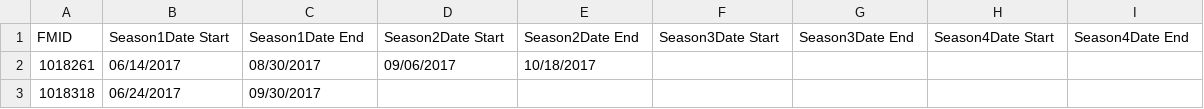
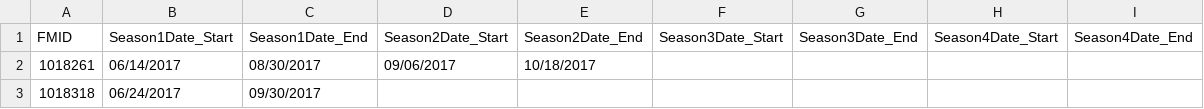
Before and after one commit to zoefei/Data_cleaning_project, a CSV file: market_open_date.csv, drawn as a sheet; only a part is shown.

```diff
--- a/market_open_date.csv
+++ b/market_open_date.csv
@@ -1,2 +1,2 @@
-FMID,Season1Date Start,Season1Date End,Season2Date Start,Season2Date End,Season3Date Start,Season3Date End,Season4Date Start,Season4Date End
+FMID,Season1Date_Start,Season1Date_End,Season2Date_Start,Season2Date_End,Season3Date_Start,Season3Date_End,Season4Date_Start,Season4Date_End
 1018261,06/14/2017,08/30/2017,09/06/2017,10/18/2017,,,,
```
Also changed, not shown: 6 other files.
